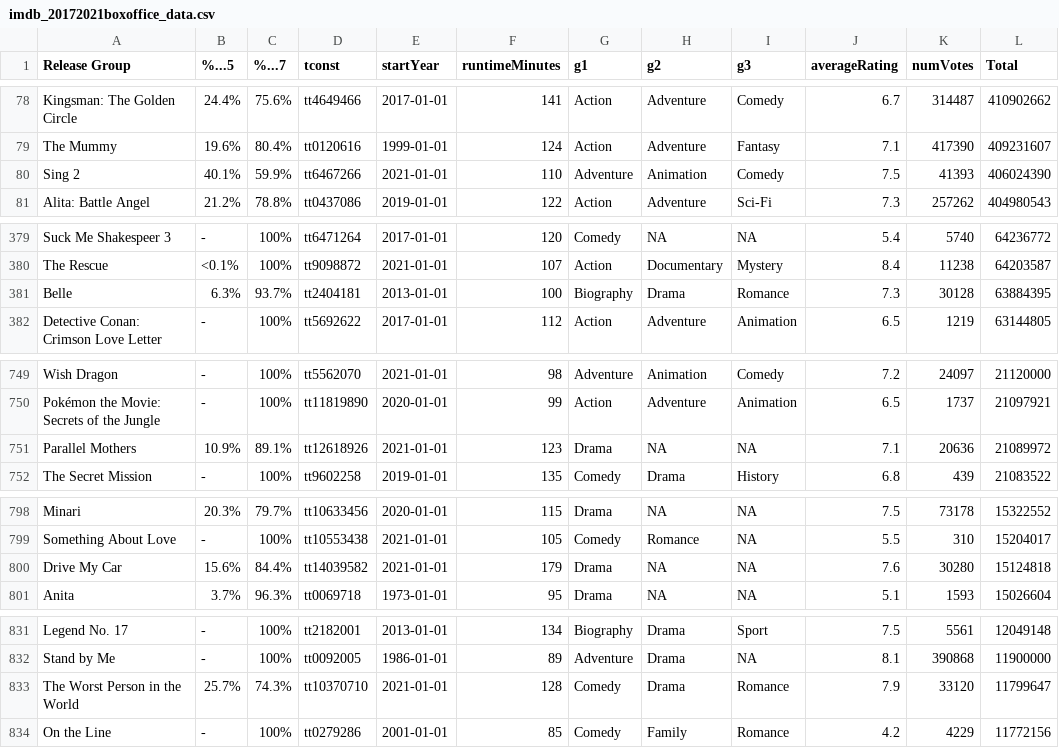
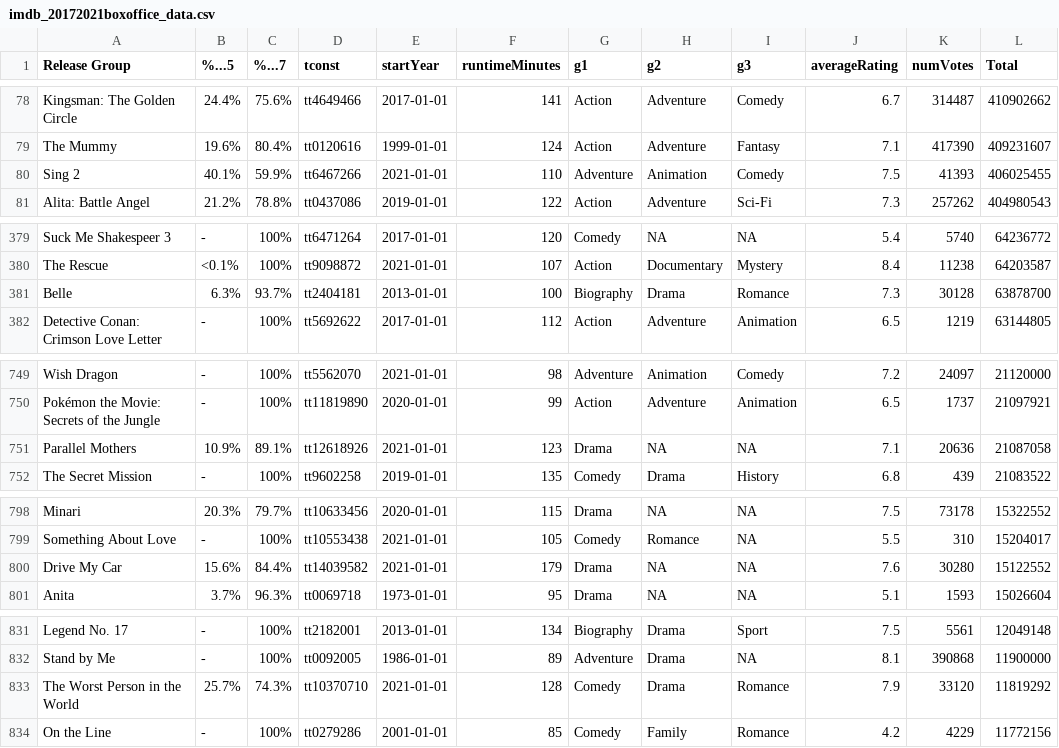
Before and after one commit to kingwmoon/Movie, a CSV file: data/imdb_20172021boxoffice_data.csv, drawn as a sheet; only a part is shown, gaps mark what is left out; the diff covers the shown part only.

```diff
--- a/data/imdb_20172021boxoffice_data.csv
+++ b/data/imdb_20172021boxoffice_data.csv
@@ -79,3 +79,3 @@ Kingsman: The Golden Circle,24.4%,75.6%,tt4649466,2017-01-01,141,Action,Adventur
 The Mummy,19.6%,80.4%,tt0120616,1999-01-01,124,Action,Adventure,Fantasy,7.1,417390,409231607
-Sing 2,40.1%,59.9%,tt6467266,2021-01-01,110,Adventure,Animation,Comedy,7.5,41393,406024390
+Sing 2,40.1%,59.9%,tt6467266,2021-01-01,110,Adventure,Animation,Comedy,7.5,41393,406025455
 Alita: Battle Angel,21.2%,78.8%,tt0437086,2019-01-01,122,Action,Adventure,Sci-Fi,7.3,257262,404980543
@@ -380,3 +380,3 @@ Suck Me Shakespeer 3,-,100%,tt6471264,2017-01-01,120,Comedy,NA,NA,5.4,5740,64236
 The Rescue,<0.1%,100%,tt9098872,2021-01-01,107,Action,Documentary,Mystery,8.4,11238,64203587
-Belle,6.3%,93.7%,tt2404181,2013-01-01,100,Biography,Drama,Romance,7.3,30128,63884395
+Belle,6.3%,93.7%,tt2404181,2013-01-01,100,Biography,Drama,Romance,7.3,30128,63878700
 Detective Conan: Crimson Love Letter,-,100%,tt5692622,2017-01-01,112,Action,Adventure,Animation,6.5,1219,63144805
@@ -750,3 +750,3 @@ Wish Dragon,-,100%,tt5562070,2021-01-01,98,Adventure,Animation,Comedy,7.2,24097,
 Pokémon the Movie: Secrets of the Jungle,-,100%,tt11819890,2020-01-01,99,Action,Adventure,Animation,6.5,1737,21097921
-Parallel Mothers,10.9%,89.1%,tt12618926,2021-01-01,123,Drama,NA,NA,7.1,20636,21089972
+Parallel Mothers,10.9%,89.1%,tt12618926,2021-01-01,123,Drama,NA,NA,7.1,20636,21087058
 The Secret Mission,-,100%,tt9602258,2019-01-01,135,Comedy,Drama,History,6.8,439,21083522
@@ -799,3 +799,3 @@ Minari,20.3%,79.7%,tt10633456,2020-01-01,115,Drama,NA,NA,7.5,73178,15322552
 Something About Love,-,100%,tt10553438,2021-01-01,105,Comedy,Romance,NA,5.5,310,15204017
-Drive My Car,15.6%,84.4%,tt14039582,2021-01-01,179,Drama,NA,NA,7.6,30280,15124818
+Drive My Car,15.6%,84.4%,tt14039582,2021-01-01,179,Drama,NA,NA,7.6,30280,15122552
 Anita,3.7%,96.3%,tt0069718,1973-01-01,95,Drama,NA,NA,5.1,1593,15026604
@@ -832,3 +832,3 @@ Legend No. 17,-,100%,tt2182001,2013-01-01,134,Biography,Drama,Sport,7.5,5561,120
 Stand by Me,-,100%,tt0092005,1986-01-01,89,Adventure,Drama,NA,8.1,390868,11900000
-The Worst Person in the World,25.7%,74.3%,tt10370710,2021-01-01,128,Comedy,Drama,Romance,7.9,33120,11799647
+The Worst Person in the World,25.7%,74.3%,tt10370710,2021-01-01,128,Comedy,Drama,Romance,7.9,33120,11819292
 On the Line,-,100%,tt0279286,2001-01-01,85,Comedy,Family,Romance,4.2,4229,11772156
```
Also changed, not shown: 3 added rows, 3 removed rows and 5 edited cells elsewhere in this file, data/imdb_Top800Movie_data.csv, 18 other files.
